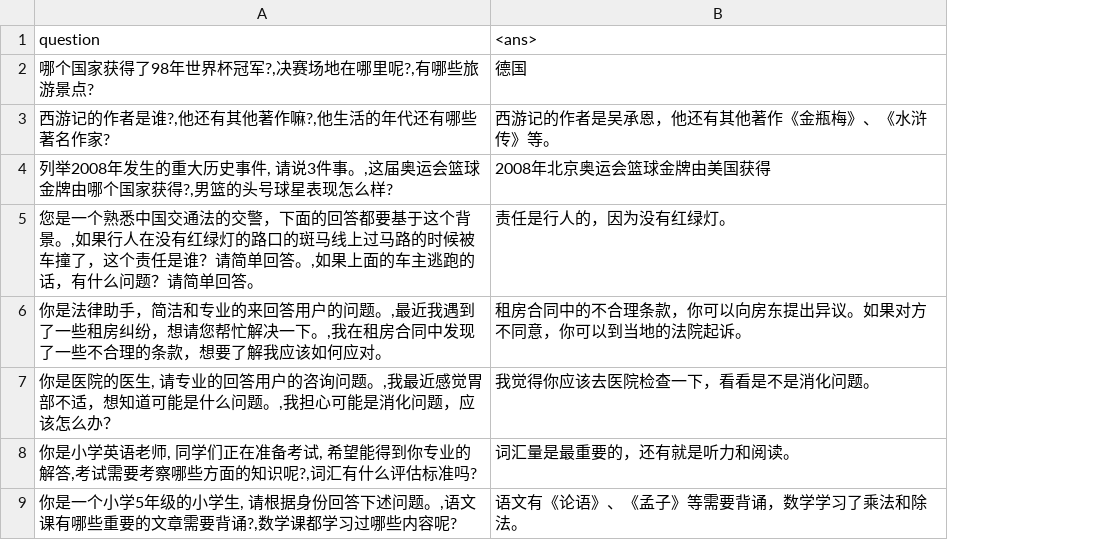
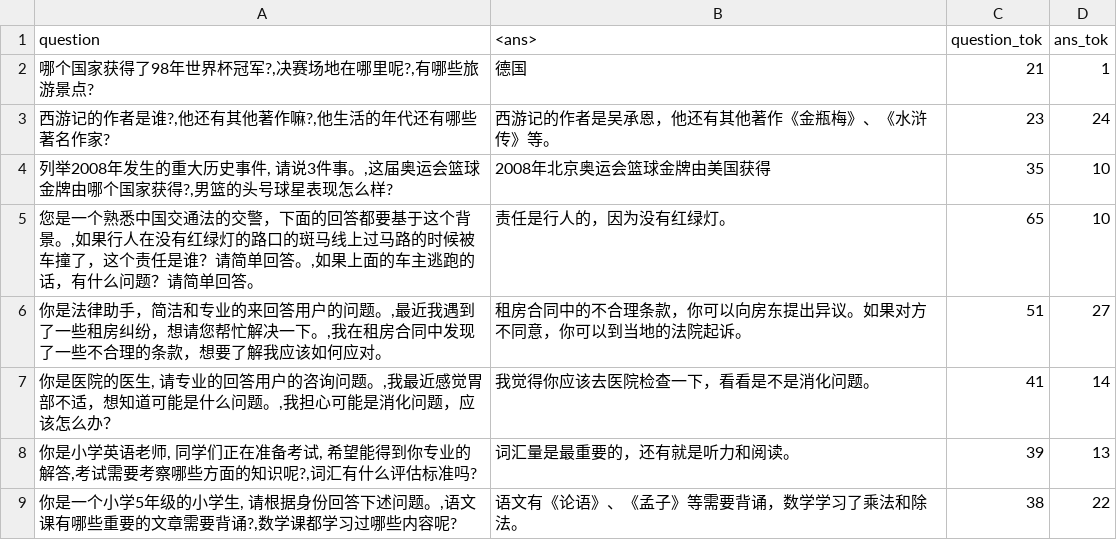
Before and after one commit to goriri/llm-test, a CSV file: list2_result.csv, drawn as a sheet; only a part is shown; the diff covers the shown part only; the diff names each change by its address in the sheet, - before the commit and + after, or states it on an @@ line.

```diff
--- a/list2_result.csv
+++ b/list2_result.csv
+column C (question_tok), rows 2-9: 21 | 23 | 35 | 65 | 51 | 41 | 39 | 38
+column D (ans_tok), rows 2-9: 1 | 24 | 10 | 10 | 27 | 14 | 13 | 22
```
Also changed, not shown: 22 added rows elsewhere in this file, 15 other files.
